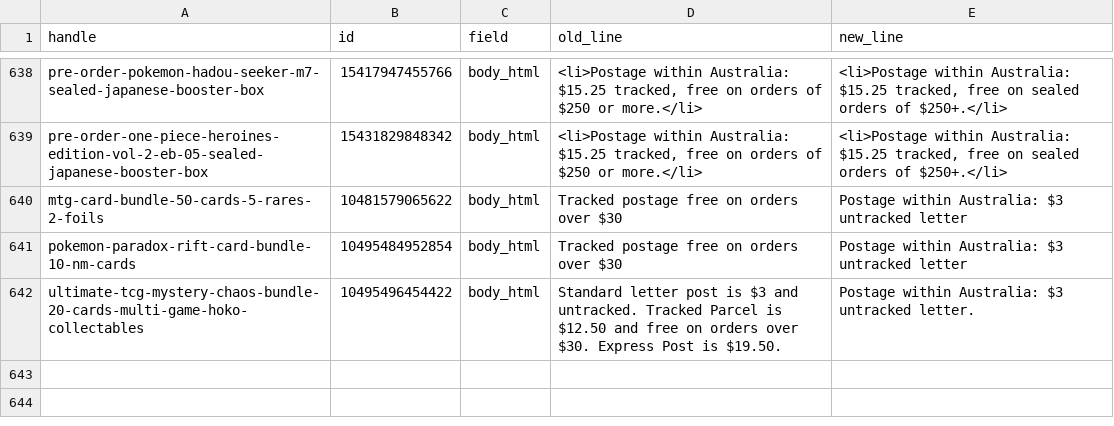
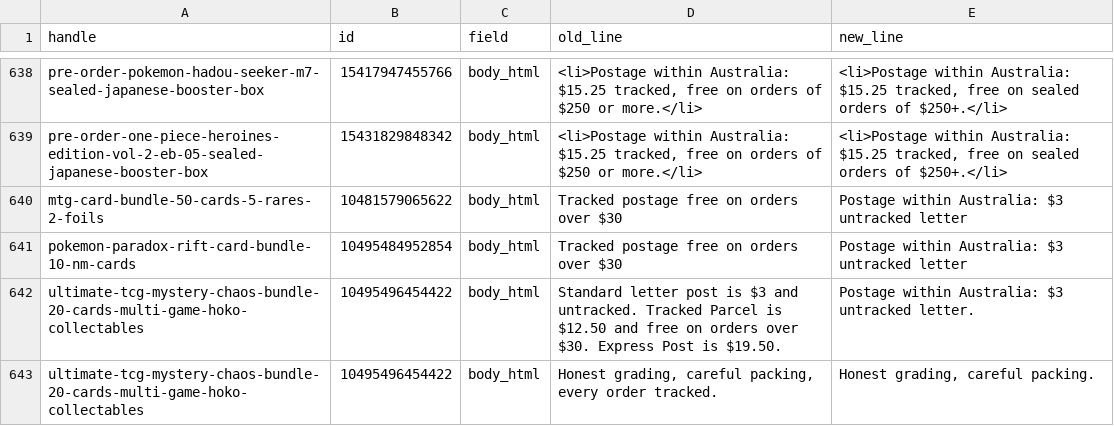
Before and after one commit to ethanryan28-cmd/hoko-collectables, a CSV file: data/postage-copy-2026-10-19.csv, drawn as a sheet; only a part is shown, gaps mark what is left out.

```diff
--- a/data/postage-copy-2026-10-19.csv
+++ b/data/postage-copy-2026-10-19.csv
@@ -642 +642,2 @@ pokemon-paradox-rift-card-bundle-10-nm-cards,10495484952854,body_html,Tracked po
 ultimate-tcg-mystery-chaos-bundle-20-cards-multi-game-hoko-collectables,10495496454422,body_html,Standard letter post is $3 and untracked. Tracked Parcel is $12.50 and free on orders over $30. Express Post is $19.50.,Postage within Australia: $3 untracked letter.
+ultimate-tcg-mystery-chaos-bundle-20-cards-multi-game-hoko-collectables,10495496454422,body_html,"Honest grading, careful packing, every order tracked.","Honest grading, careful packing."
```
Also changed, not shown: 1 other file.
